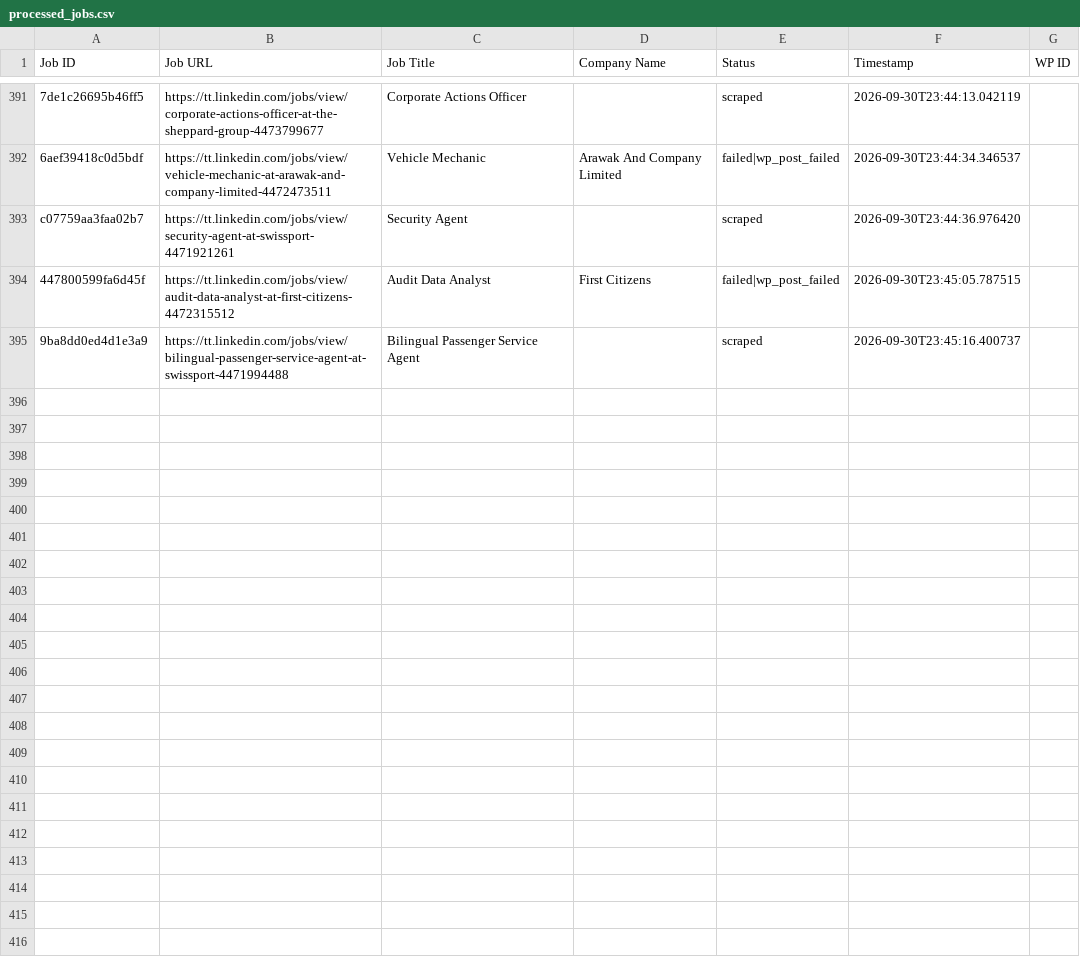
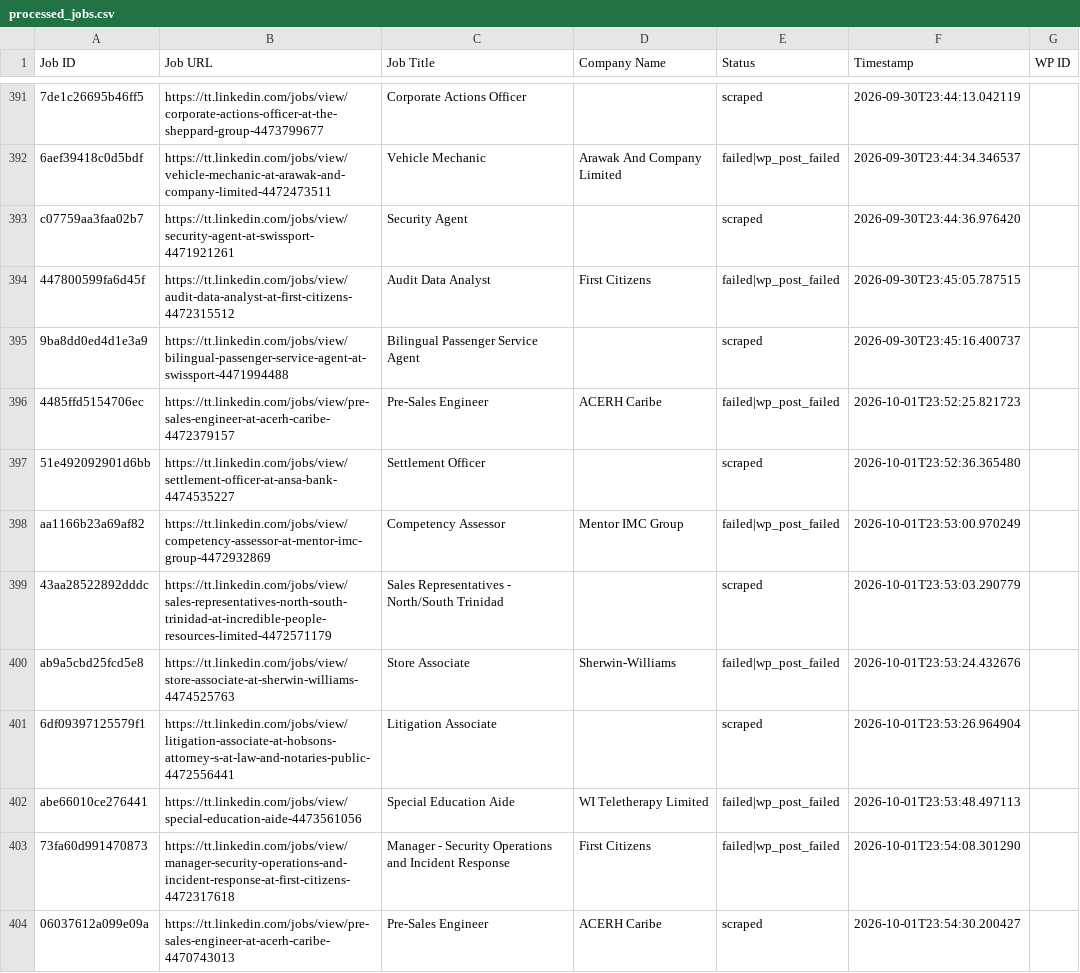
Before and after one commit to mimusdesign/tt, a CSV file: processed_jobs.csv, drawn as a sheet; only a part is shown, gaps mark what is left out; the diff names each change by its address in the sheet, - before the commit and + after, or states it on an @@ line.

```diff
--- a/processed_jobs.csv
+++ b/processed_jobs.csv
+row 396: 4485ffd5154706ec | https://tt.linkedin.com/jobs/view/pre-sales-engineer-at-acerh-caribe-4472379157 | Pre-Sales Engineer | ACERH Caribe | failed|wp_post_failed | 2026-10-01T23:52:25.821723
+row 397: 51e492092901d6bb | https://tt.linkedin.com/jobs/view/settlement-officer-at-ansa-bank-4474535227 | Settlement Officer |  | scraped | 2026-10-01T23:52:36.365480
+row 398: aa1166b23a69af82 | https://tt.linkedin.com/jobs/view/competency-assessor-at-mentor-imc-group-4472932869 | Competency Assessor | Mentor IMC Group | failed|wp_post_failed | 2026-10-01T23:53:00.970249
+row 399: 43aa28522892dddc | https://tt.linkedin.com/jobs/view/sales-representatives-north-south-trinidad-at-incredible-people-resources-limited-4472571179 | Sales Representatives - North/South Trinidad |  | scraped | 2026-10-01T23:53:03.290779
+row 400: ab9a5cbd25fcd5e8 | https://tt.linkedin.com/jobs/view/store-associate-at-sherwin-williams-4474525763 | Store Associate | Sherwin-Williams | failed|wp_post_failed | 2026-10-01T23:53:24.432676
+row 401: 6df09397125579f1 | https://tt.linkedin.com/jobs/view/litigation-associate-at-hobsons-attorney-s-at-law-and-notaries-public-4472556441 | Litigation Associate |  | scraped | 2026-10-01T23:53:26.964904
+row 402: abe66010ce276441 | https://tt.linkedin.com/jobs/view/special-education-aide-4473561056 | Special Education Aide | WI Teletherapy Limited | failed|wp_post_failed | 2026-10-01T23:53:48.497113
+row 403: 73fa60d991470873 | https://tt.linkedin.com/jobs/view/manager-security-operations-and-incident-response-at-first-citizens-4472317618 | Manager - Security Operations and Incident Response | First Citizens | failed|wp_post_failed | 2026-10-01T23:54:08.301290
+row 404: 06037612a099e09a | https://tt.linkedin.com/jobs/view/pre-sales-engineer-at-acerh-caribe-4470743013 | Pre-Sales Engineer | ACERH Caribe | scraped | 2026-10-01T23:54:30.200427
```
